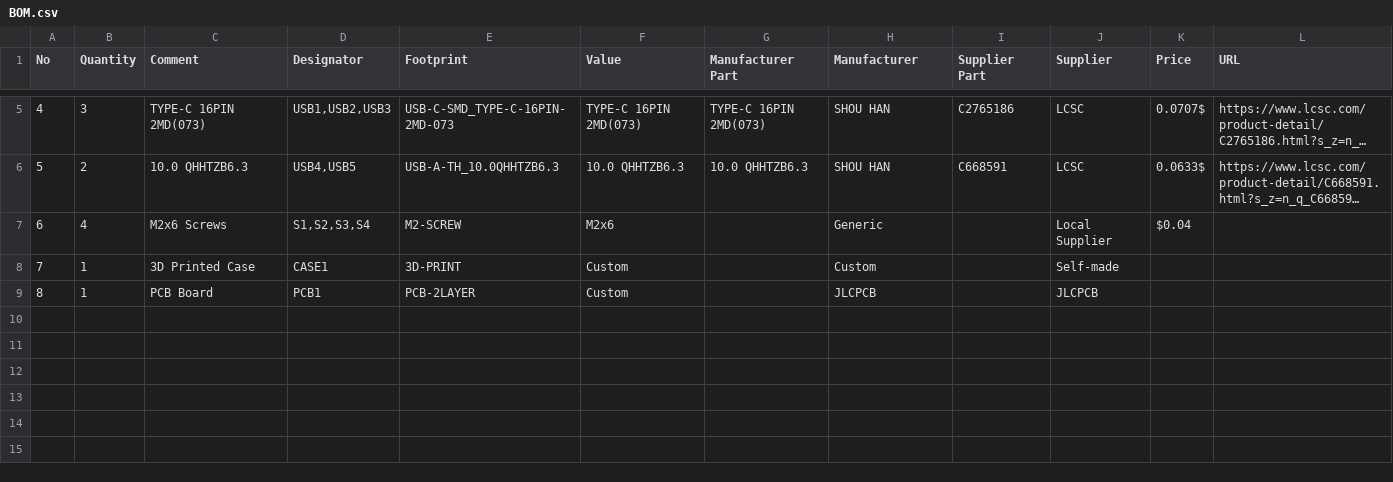
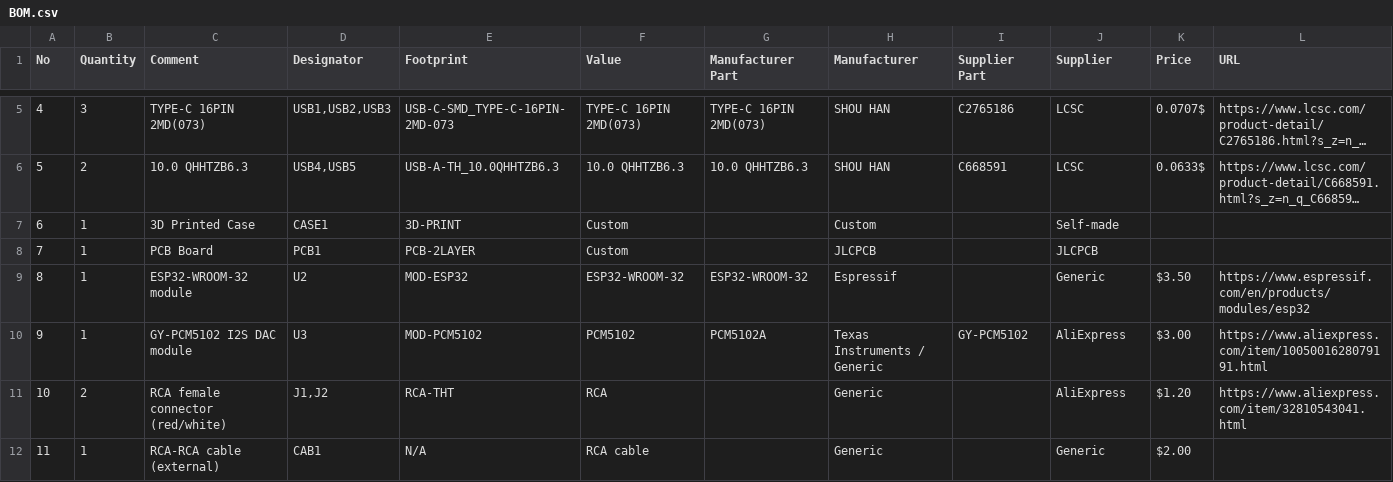
Before and after one commit to Amagami45/Internet-radio, a CSV file: BOM.csv, drawn as a sheet; only a part is shown, gaps mark what is left out; long unchanged cells end in …; removed rows and columns are numbered as before the commit, all else as after; the diff names each change by its address in the sheet, - before the commit and + after, or states it on an @@ line.

Commit message:
Update BOM.csv with new components and quantities
Added new components including ESP32-WROOM-32 module and GY-PCM5102 I2S DAC module.

```diff
--- a/BOM.csv
+++ b/BOM.csv
-row 7: 6 | 4 | M2x6 Screws | S1,S2,S3,S4 | M2-SCREW | M2x6 |  | Generic |  | Local Supplier | $0.04
@@ column A (No) renumbered between rows 7 and 8 @@
+row 9: 8 | 1 | ESP32-WROOM-32 module | U2 | MOD-ESP32 | ESP32-WROOM-32 | ESP32-WROOM-32 | Espressif |  | Generic | $3.50 | https://www.espressif.com/en/products/modules/esp32
+row 10: 9 | 1 | GY-PCM5102 I2S DAC module | U3 | MOD-PCM5102 | PCM5102 | PCM5102A | Texas Instruments / Generic | GY-PCM5102 | AliExpress | $3.00 | https://www.aliexpress.com/item/1005001628079191.html
+row 11: 10 | 2 | RCA female connector (red/white) | J1,J2 | RCA-THT | RCA |  | Generic |  | AliExpress | $1.20 | https://www.aliexpress.com/item/32810543041.html
+row 12: 11 | 1 | RCA-RCA cable (external) | CAB1 | N/A | RCA cable |  | Generic |  | Generic | $2.00
```
